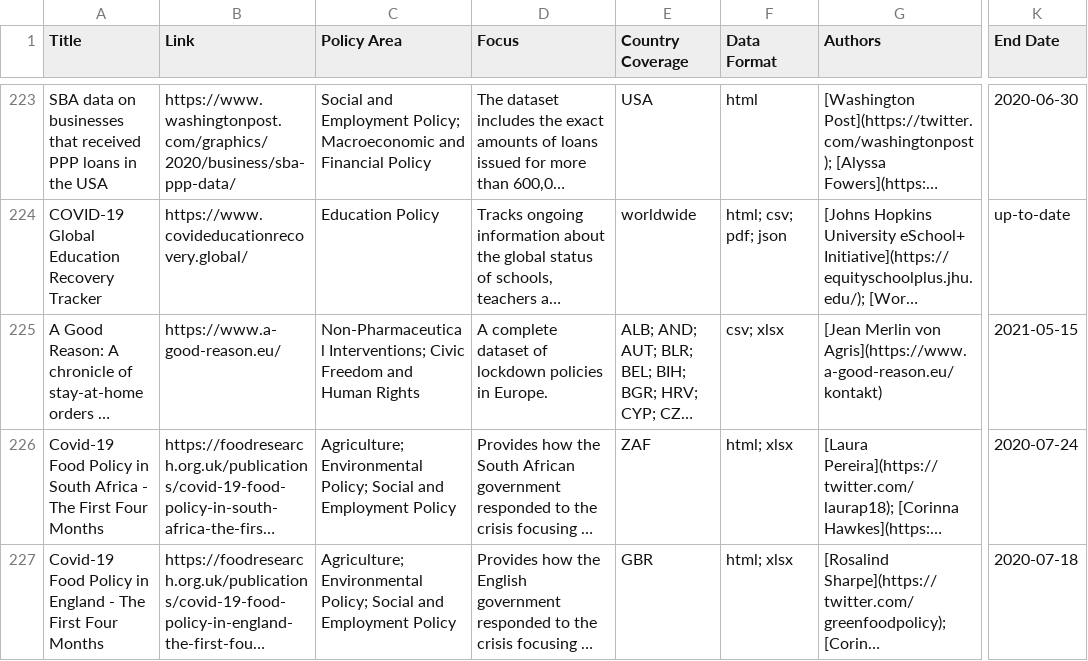
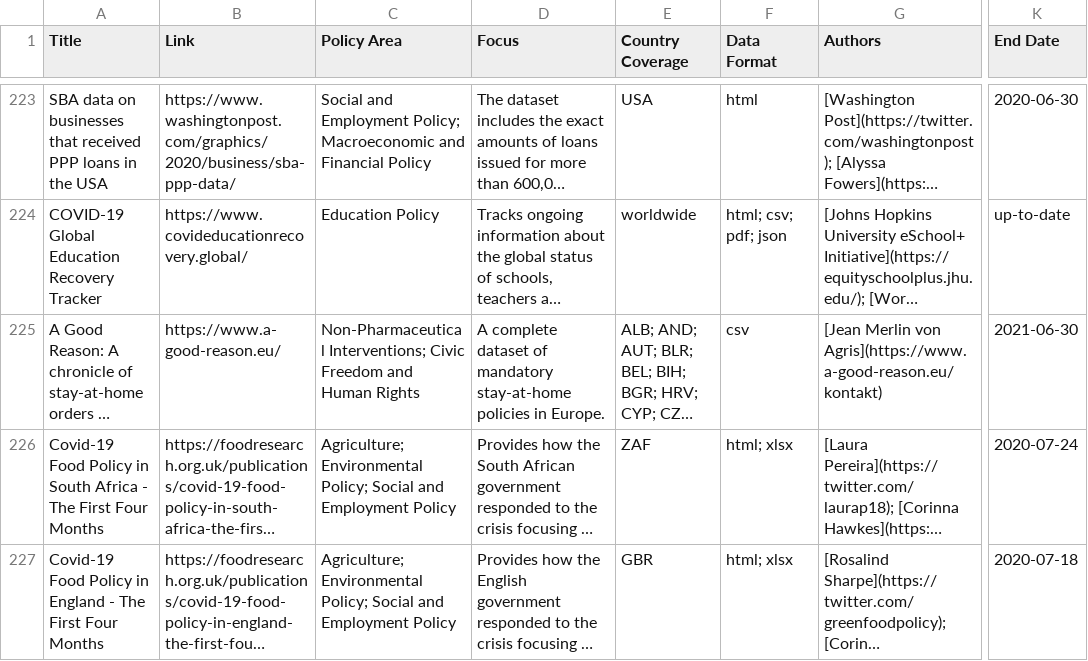
Before and after one commit to lukaslehner/supertracker, a CSV file: _data/trackers.csv, drawn as a sheet; only a part is shown, gaps mark what is left out; long unchanged cells end in …; the diff names each change by its address in the sheet, - before the commit and + after, or states it on an @@ line.

Commit message:
Update trackers.csv

```diff
--- a/_data/trackers.csv
+++ b/_data/trackers.csv
-D225 (Focus): …dataset of lockdown policies in…
+D225 (Focus): …dataset of mandatory stay-at-home policies in…
-F225 (Data Format): csv; xlsx
+F225 (Data Format): csv
-K225 (End Date): 2021-05-15
+K225 (End Date): 2021-06-30
```
